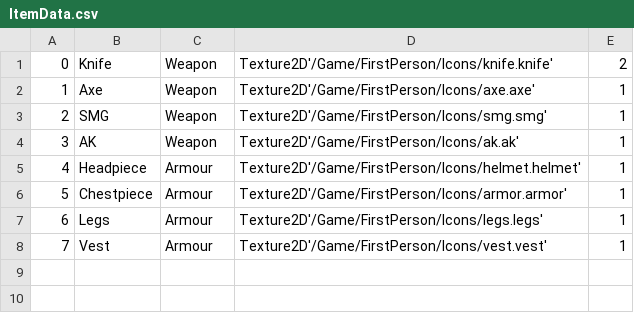
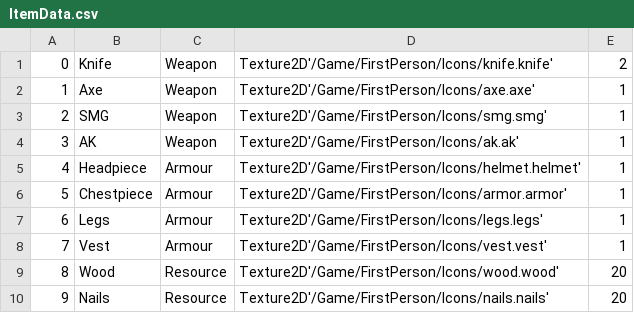
Before and after one commit to belven/SurvivalTest, a CSV file: Source/Tables/ItemData.csv, drawn as a sheet; the diff names each change by its address in the sheet, - before the commit and + after, or states it on an @@ line.

Commit message:
Added basic resources and stacking of items

```diff
--- a/Source/Tables/ItemData.csv
+++ b/Source/Tables/ItemData.csv
+row 9: 8 | Wood | Resource | Texture2D'/Game/FirstPerson/Icons/wood.wood' | 20
+row 10: 9 | Nails | Resource | Texture2D'/Game/FirstPerson/Icons/nails.nails' | 20
```
Also changed, not shown: 14 other files.
